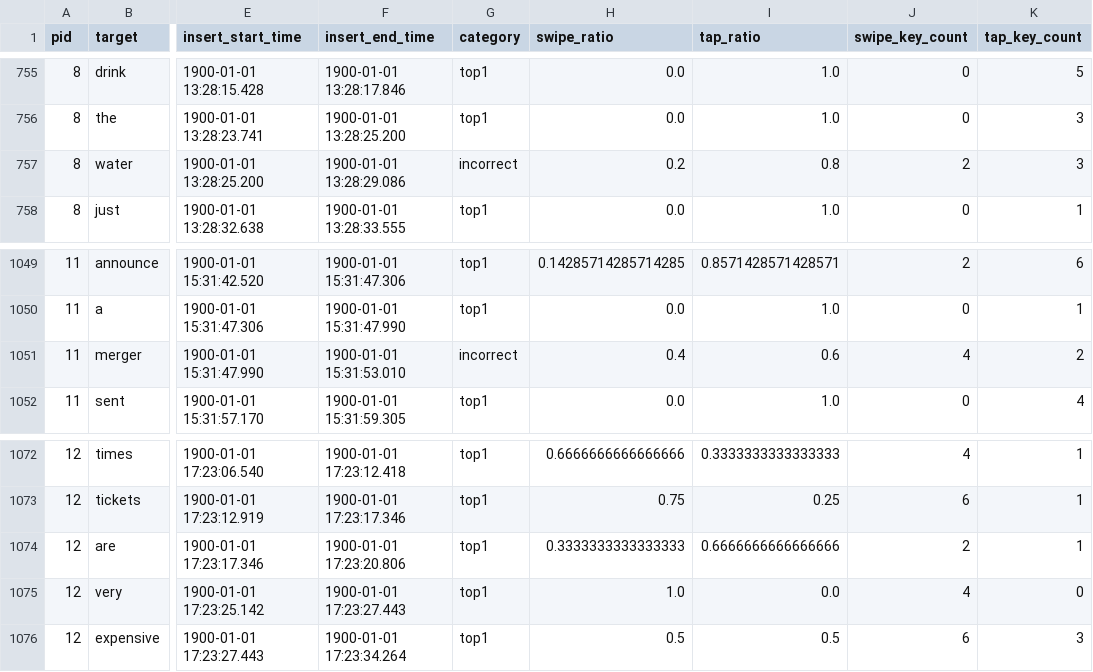
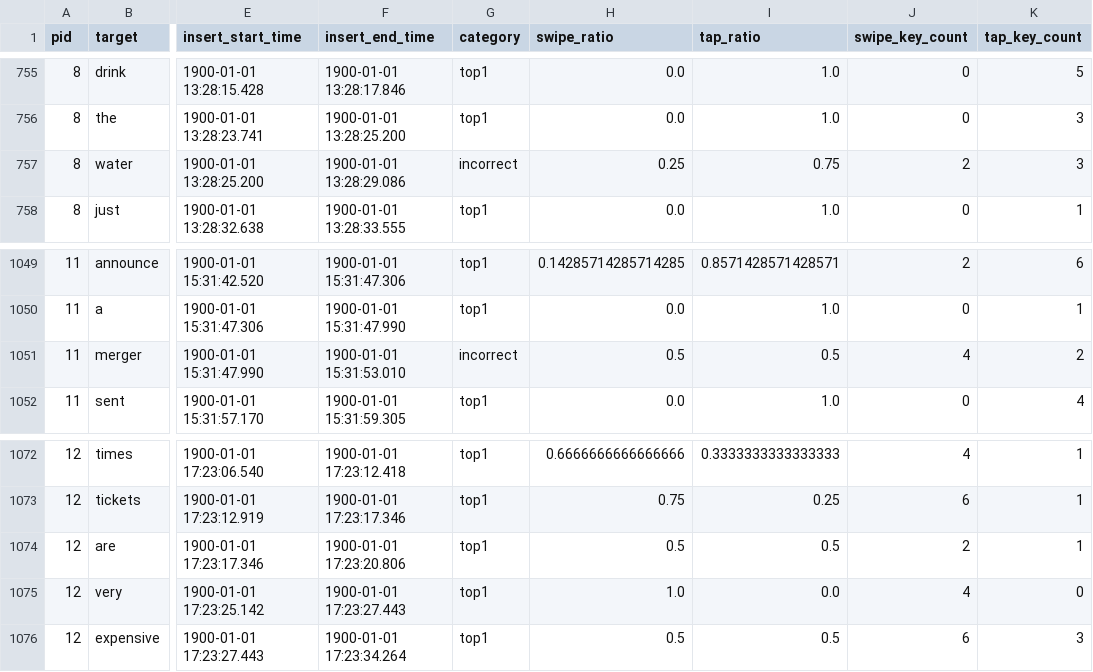
Before and after one commit to siddharth-padakanti/SwipeTyping-CHI2026, a CSV file: analysis/logs/word.csv, drawn as a sheet; only a part is shown, gaps mark what is left out; the diff covers the shown part only; the diff names each change by its address in the sheet, - before the commit and + after, or states it on an @@ line.

Commit message:
Ignore the extra swipe or tap

```diff
--- a/analysis/logs/word.csv
+++ b/analysis/logs/word.csv
-H757 (swipe_ratio): 0.2
+H757 (swipe_ratio): 0.25
-I757 (tap_ratio): 0.8
+I757 (tap_ratio): 0.75
-H1051 (swipe_ratio): 0.4
+H1051 (swipe_ratio): 0.5
-I1051 (tap_ratio): 0.6
+I1051 (tap_ratio): 0.5
-H1074 (swipe_ratio): 0.3333333333333333
+H1074 (swipe_ratio): 0.5
-I1074 (tap_ratio): 0.6666666666666666
+I1074 (tap_ratio): 0.5
```
Also changed, not shown: 48 edited cells elsewhere in this file, analysis/logs/usage.csv, 1 other file.
